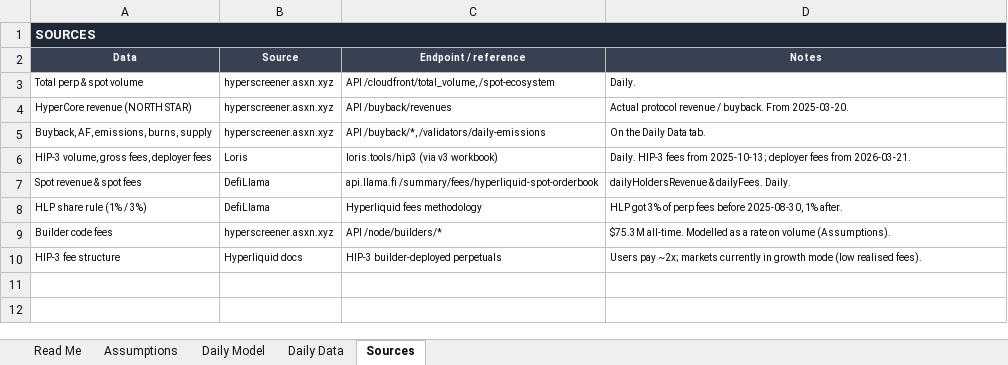
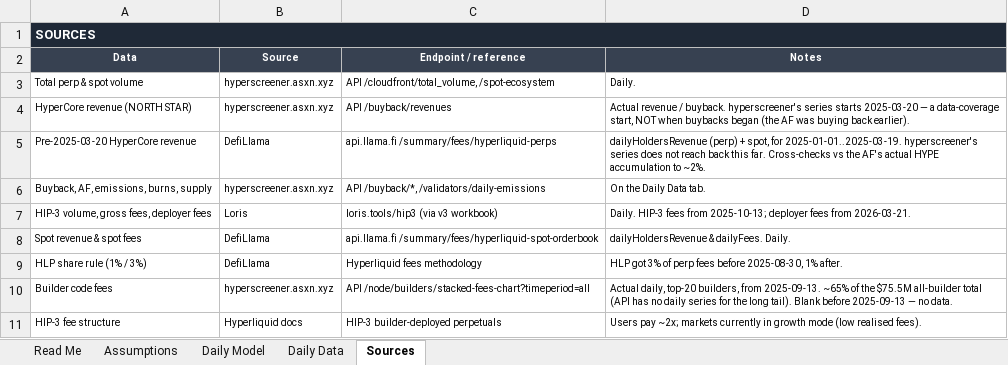
Before and after one commit to xyzabc1905/data, an Excel workbook: HYPE historical model.xlsx, sheet Sources, drawn as a sheet; values as stored, in another font and other column widths than the file's, no borders; addresses are those after the commit; the diff names each change by its address in the sheet, - before the commit and + after, or states it on an @@ line.

```diff
--- a/HYPE historical model.xlsx (sheet Sources)
+++ b/HYPE historical model.xlsx (sheet Sources)
-D4 (Notes): Actual protocol revenue / buyback. From 2025-03-20.
+D4 (Notes): Actual revenue / buyback. hyperscreener's series starts 2025-03-20 — a data-coverage start, NOT when buybacks began (the AF was buying back earlier).
+row 5: Pre-2025-03-20 HyperCore revenue | DefiLlama | api.llama.fi /summary/fees/hyperliquid-perps | dailyHoldersRevenue (perp) + spot, for 2025-01-01..2025-03-19. hyperscreener's series does not reach back this far. Cross-checks vs the AF's actual HYPE accumulation to ~2%.
-C10 (Endpoint / reference): API /node/builders/*
+C10 (Endpoint / reference): API /node/builders/stacked-fees-chart?timeperiod=all
-D10 (Notes): $75.3M all-time. Modelled as a rate on volume (Assumptions).
+D10 (Notes): Actual daily, top-20 builders, from 2025-09-13. ~65% of the $75.5M all-builder total (API has no daily series for the long tail). Blank before 2025-09-13 — no data.
```
Also changed, not shown: sheet Daily Model, sheet Daily Data, sheet Assumptions, sheet Read Me.
